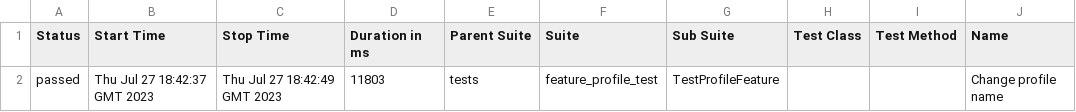
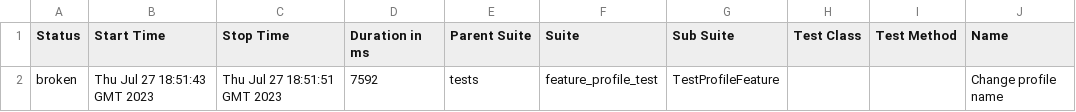
Before and after one commit to manikosto/LiveCoding, a CSV file: data/suites.csv, drawn as a sheet; only a part is shown; the diff names each change by its address in the sheet, - before the commit and + after, or states it on an @@ line.

```diff
--- a/data/suites.csv
+++ b/data/suites.csv
-A2 (Status): passed
+A2 (Status): broken
-B2 (Start Time): Thu Jul 27 18:42:37 GMT 2023
+B2 (Start Time): Thu Jul 27 18:51:43 GMT 2023
-C2 (Stop Time): Thu Jul 27 18:42:49 GMT 2023
+C2 (Stop Time): Thu Jul 27 18:51:51 GMT 2023
-D2 (Duration in ms): 11803
+D2 (Duration in ms): 7592
```
Also changed, not shown: 28 other files.
